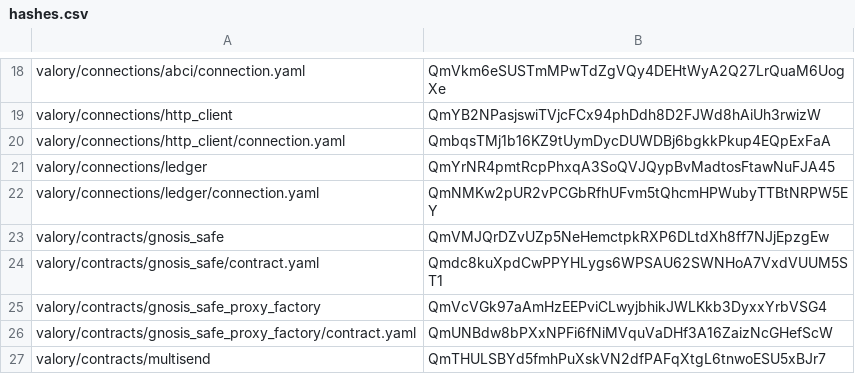
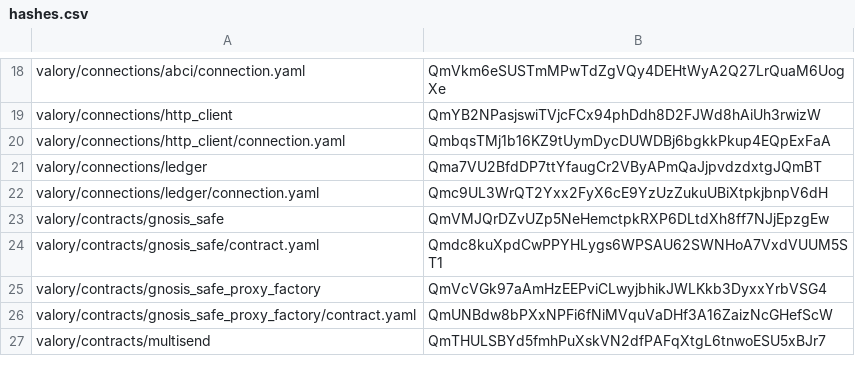
Before and after one commit to w1kke/olas-hello-world, a CSV file: packages/hashes.csv, drawn as a sheet; only a part is shown, gaps mark what is left out.

```diff
--- a/packages/hashes.csv
+++ b/packages/hashes.csv
@@ -20,4 +20,4 @@ valory/connections/http_client,QmYB2NPasjswiTVjcFCx94phDdh8D2FJWd8hAiUh3rwizW
 valory/connections/http_client/connection.yaml,QmbqsTMj1b16KZ9tUymDycDUWDBj6bgkkPkup4EQpExFaA
-valory/connections/ledger,QmYrNR4pmtRcpPhxqA3SoQVJQypBvMadtosFtawNuFJA45
-valory/connections/ledger/connection.yaml,QmNMKw2pUR2vPCGbRfhUFvm5tQhcmHPWubyTTBtNRPW5EY
+valory/connections/ledger,Qma7VU2BfdDP7ttYfaugCr2VByAPmQaJjpvdzdxtgJQmBT
+valory/connections/ledger/connection.yaml,Qmc9UL3WrQT2Yxx2FyX6cE9YzUzZukuUBiXtpkjbnpV6dH
 valory/contracts/gnosis_safe,QmVMJQrDZvUZp5NeHemctpkRXP6DLtdXh8ff7NJjEpzgEw
```
Also changed, not shown: 2 other files.
